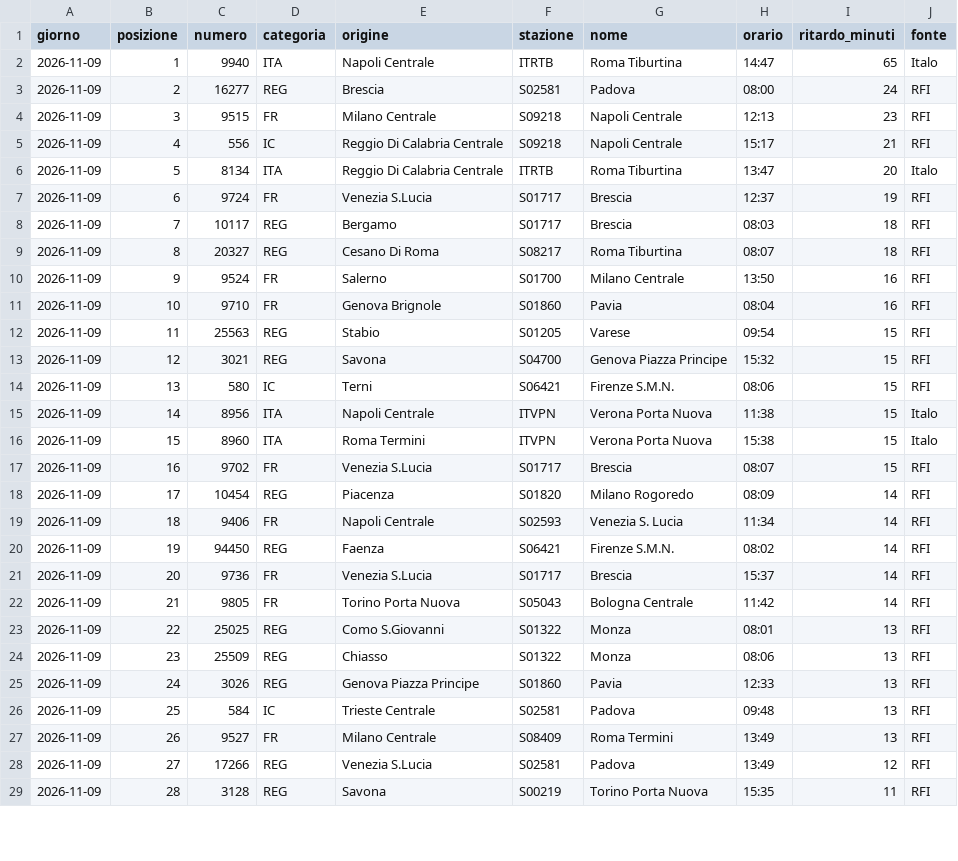
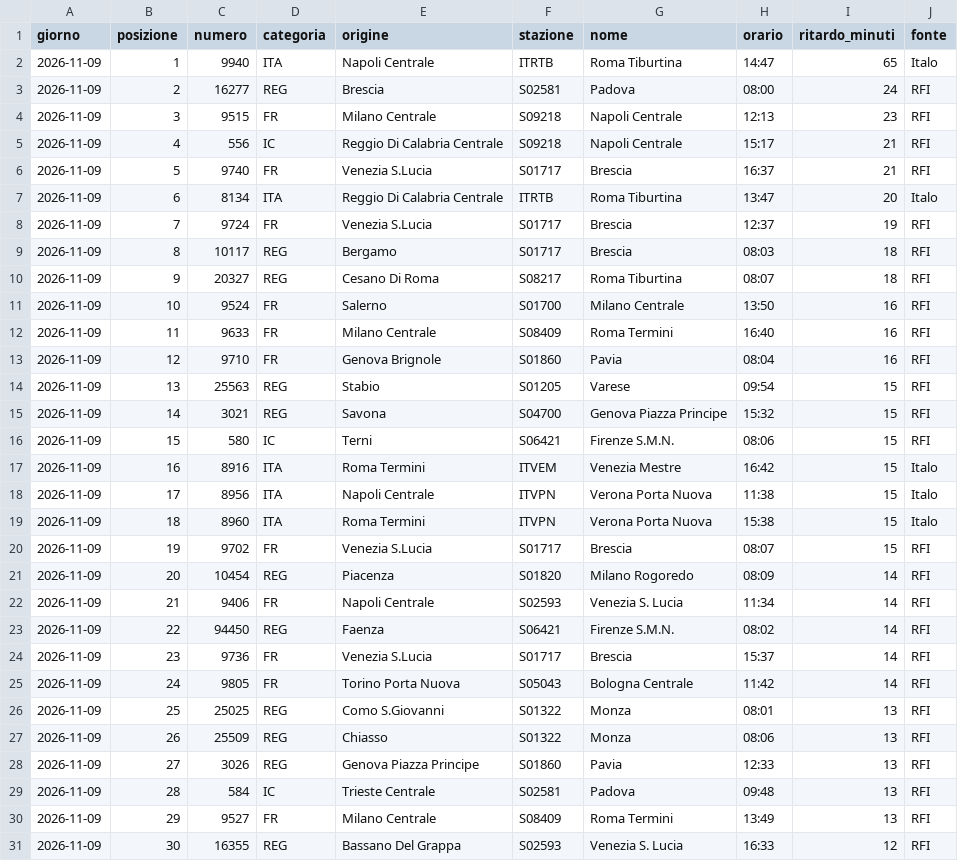
Before and after one commit to MJ83-collab/Binario-app, a CSV file: storico/classifica-giorno.csv, drawn as a sheet; only a part is shown; the diff covers the shown part only.

```diff
--- a/storico/classifica-giorno.csv
+++ b/storico/classifica-giorno.csv
@@ -5,25 +5,27 @@ giorno;posizione;numero;categoria;origine;stazione;nome;orario;ritardo_minuti;fo
 2026-11-09;4;556;IC;Reggio Di Calabria Centrale;S09218;Napoli Centrale;15:17;21;RFI
-2026-11-09;5;8134;ITA;Reggio Di Calabria Centrale;ITRTB;Roma Tiburtina;13:47;20;Italo
-2026-11-09;6;9724;FR;Venezia S.Lucia;S01717;Brescia;12:37;19;RFI
-2026-11-09;7;10117;REG;Bergamo;S01717;Brescia;08:03;18;RFI
-2026-11-09;8;20327;REG;Cesano Di Roma;S08217;Roma Tiburtina;08:07;18;RFI
-2026-11-09;9;9524;FR;Salerno;S01700;Milano Centrale;13:50;16;RFI
-2026-11-09;10;9710;FR;Genova Brignole;S01860;Pavia;08:04;16;RFI
-2026-11-09;11;25563;REG;Stabio;S01205;Varese;09:54;15;RFI
-2026-11-09;12;3021;REG;Savona;S04700;Genova Piazza Principe;15:32;15;RFI
-2026-11-09;13;580;IC;Terni;S06421;Firenze S.M.N.;08:06;15;RFI
-2026-11-09;14;8956;ITA;Napoli Centrale;ITVPN;Verona Porta Nuova;11:38;15;Italo
-2026-11-09;15;8960;ITA;Roma Termini;ITVPN;Verona Porta Nuova;15:38;15;Italo
-2026-11-09;16;9702;FR;Venezia S.Lucia;S01717;Brescia;08:07;15;RFI
-2026-11-09;17;10454;REG;Piacenza;S01820;Milano Rogoredo;08:09;14;RFI
-2026-11-09;18;9406;FR;Napoli Centrale;S02593;Venezia S. Lucia;11:34;14;RFI
-2026-11-09;19;94450;REG;Faenza;S06421;Firenze S.M.N.;08:02;14;RFI
-2026-11-09;20;9736;FR;Venezia S.Lucia;S01717;Brescia;15:37;14;RFI
-2026-11-09;21;9805;FR;Torino Porta Nuova;S05043;Bologna Centrale;11:42;14;RFI
-2026-11-09;22;25025;REG;Como S.Giovanni;S01322;Monza;08:01;13;RFI
-2026-11-09;23;25509;REG;Chiasso;S01322;Monza;08:06;13;RFI
-2026-11-09;24;3026;REG;Genova Piazza Principe;S01860;Pavia;12:33;13;RFI
-2026-11-09;25;584;IC;Trieste Centrale;S02581;Padova;09:48;13;RFI
-2026-11-09;26;9527;FR;Milano Centrale;S08409;Roma Termini;13:49;13;RFI
-2026-11-09;27;17266;REG;Venezia S.Lucia;S02581;Padova;13:49;12;RFI
-2026-11-09;28;3128;REG;Savona;S00219;Torino Porta Nuova;15:35;11;RFI
+2026-11-09;5;9740;FR;Venezia S.Lucia;S01717;Brescia;16:37;21;RFI
+2026-11-09;6;8134;ITA;Reggio Di Calabria Centrale;ITRTB;Roma Tiburtina;13:47;20;Italo
+2026-11-09;7;9724;FR;Venezia S.Lucia;S01717;Brescia;12:37;19;RFI
+2026-11-09;8;10117;REG;Bergamo;S01717;Brescia;08:03;18;RFI
+2026-11-09;9;20327;REG;Cesano Di Roma;S08217;Roma Tiburtina;08:07;18;RFI
+2026-11-09;10;9524;FR;Salerno;S01700;Milano Centrale;13:50;16;RFI
+2026-11-09;11;9633;FR;Milano Centrale;S08409;Roma Termini;16:40;16;RFI
+2026-11-09;12;9710;FR;Genova Brignole;S01860;Pavia;08:04;16;RFI
+2026-11-09;13;25563;REG;Stabio;S01205;Varese;09:54;15;RFI
+2026-11-09;14;3021;REG;Savona;S04700;Genova Piazza Principe;15:32;15;RFI
+2026-11-09;15;580;IC;Terni;S06421;Firenze S.M.N.;08:06;15;RFI
+2026-11-09;16;8916;ITA;Roma Termini;ITVEM;Venezia Mestre;16:42;15;Italo
+2026-11-09;17;8956;ITA;Napoli Centrale;ITVPN;Verona Porta Nuova;11:38;15;Italo
+2026-11-09;18;8960;ITA;Roma Termini;ITVPN;Verona Porta Nuova;15:38;15;Italo
+2026-11-09;19;9702;FR;Venezia S.Lucia;S01717;Brescia;08:07;15;RFI
+2026-11-09;20;10454;REG;Piacenza;S01820;Milano Rogoredo;08:09;14;RFI
+2026-11-09;21;9406;FR;Napoli Centrale;S02593;Venezia S. Lucia;11:34;14;RFI
+2026-11-09;22;94450;REG;Faenza;S06421;Firenze S.M.N.;08:02;14;RFI
+2026-11-09;23;9736;FR;Venezia S.Lucia;S01717;Brescia;15:37;14;RFI
+2026-11-09;24;9805;FR;Torino Porta Nuova;S05043;Bologna Centrale;11:42;14;RFI
+2026-11-09;25;25025;REG;Como S.Giovanni;S01322;Monza;08:01;13;RFI
+2026-11-09;26;25509;REG;Chiasso;S01322;Monza;08:06;13;RFI
+2026-11-09;27;3026;REG;Genova Piazza Principe;S01860;Pavia;12:33;13;RFI
+2026-11-09;28;584;IC;Trieste Centrale;S02581;Padova;09:48;13;RFI
+2026-11-09;29;9527;FR;Milano Centrale;S08409;Roma Termini;13:49;13;RFI
+2026-11-09;30;16355;REG;Bassano Del Grappa;S02593;Venezia S. Lucia;16:33;12;RFI
```
Also changed, not shown: 2 removed rows elsewhere in this file, storico/treni-30g.csv, 2 other files.
